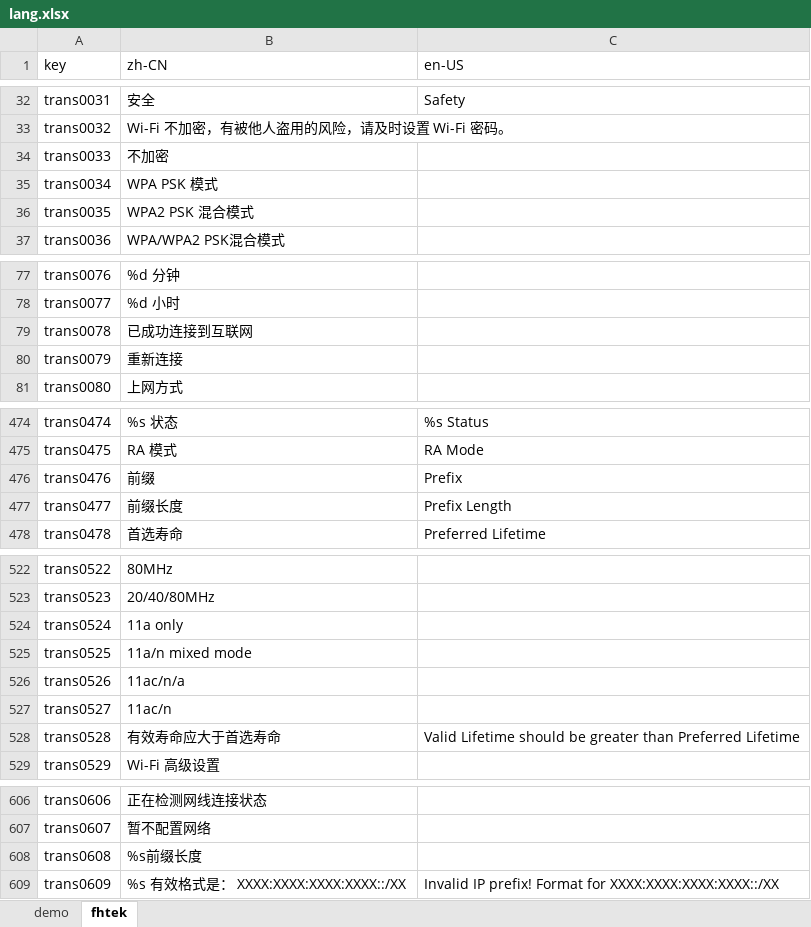
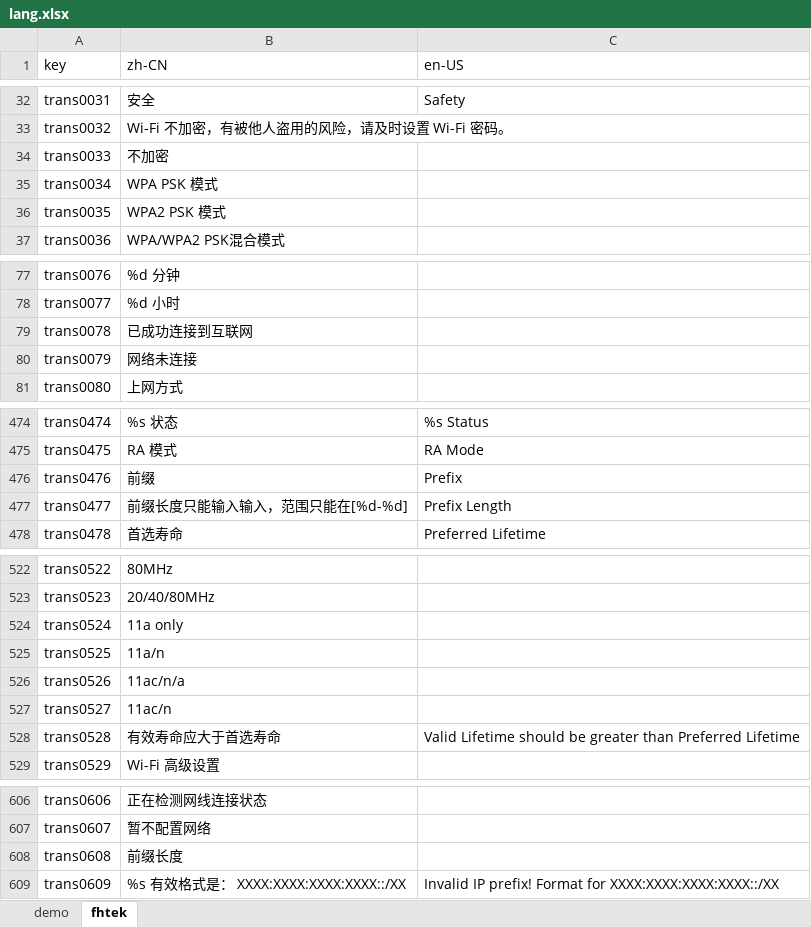
Before and after one commit to ytppp/fhtek-docs, an Excel workbook: lang.xlsx, sheet fhtek, drawn as a sheet; only a part is shown, gaps mark what is left out; values as stored, in another font and other column widths than the file's, no borders; the diff covers the shown part only; the diff names each change by its address in the sheet, - before the commit and + after, or states it on an @@ line.

```diff
--- a/lang.xlsx (sheet fhtek)
+++ b/lang.xlsx (sheet fhtek)
-B36 (zh-CN): WPA2 PSK 混合模式
+B36 (zh-CN): WPA2 PSK 模式
-B80 (zh-CN): 重新连接
+B80 (zh-CN): 网络未连接
-B477 (zh-CN): 前缀长度
+B477 (zh-CN): 前缀长度只能输入输入，范围只能在[%d-%d]
-B525 (zh-CN): 11a/n mixed mode
+B525 (zh-CN): 11a/n
-B608 (zh-CN): %s前缀长度
+B608 (zh-CN): 前缀长度
```
Also changed, not shown: 16 edited cells elsewhere in this sheet, 2 other files.
